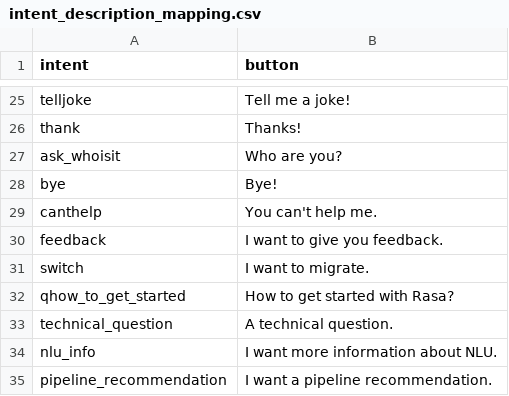
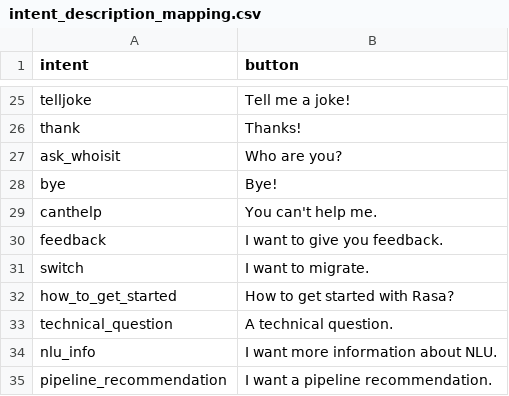
Before and after one commit to RasaHQ/rasa-demo, a CSV file: data/intent_description_mapping.csv, drawn as a sheet; only a part is shown, gaps mark what is left out.

Commit message:
remove leading q

```diff
--- a/data/intent_description_mapping.csv
+++ b/data/intent_description_mapping.csv
@@ -31,3 +31,3 @@ feedback,I want to give you feedback.
 switch,I want to migrate.
-qhow_to_get_started,How to get started with Rasa?
+how_to_get_started,How to get started with Rasa?
 technical_question,A technical question.
```
